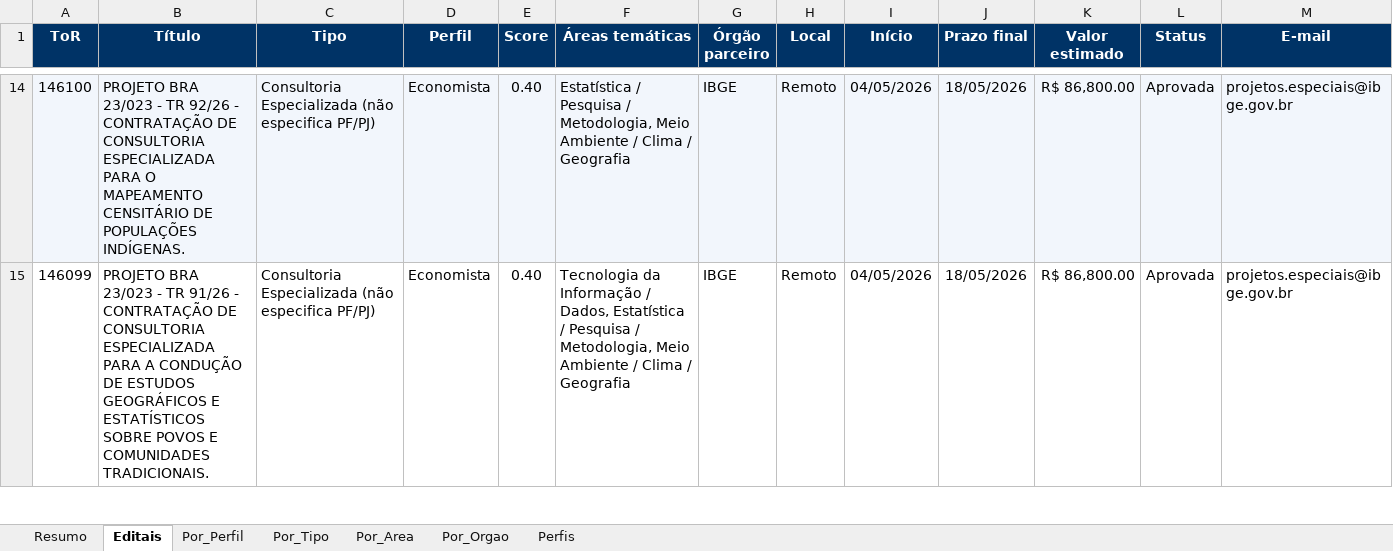
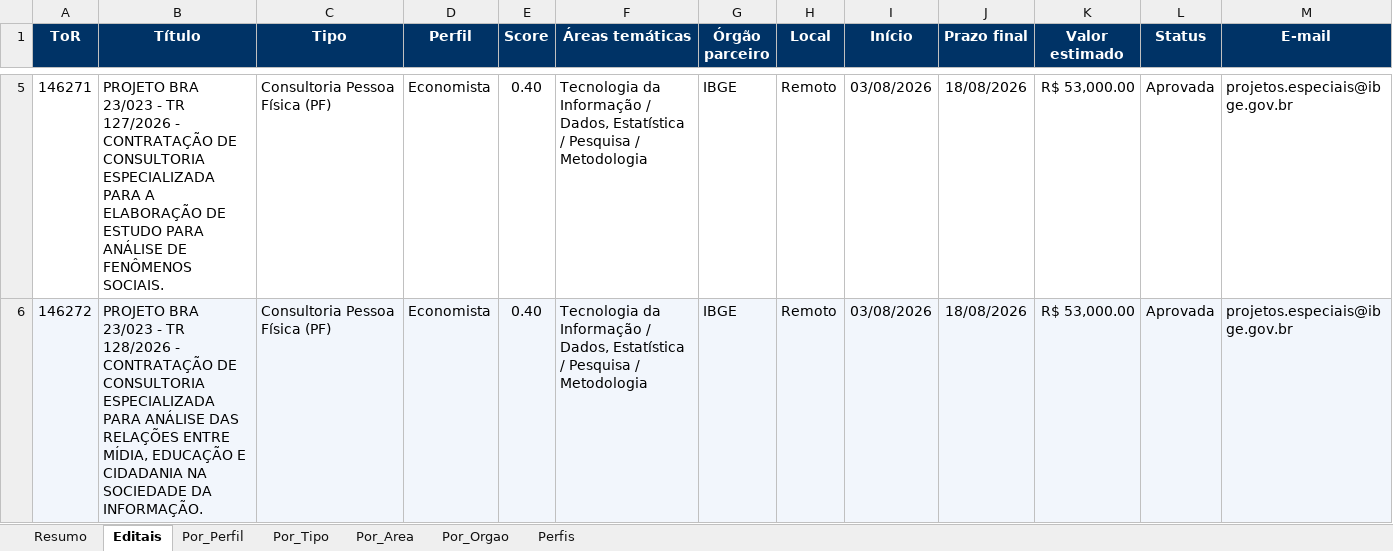
Before and after one commit to jorgel-mendes/analise-editais, an Excel workbook: analise_editais_pnud.xlsx, sheet Editais, drawn as a sheet; only a part is shown, gaps mark what is left out; values as stored, in another font and other column widths than the file's, no borders; addresses are those after the commit; the diff covers the shown part only; the diff names each change by its address in the sheet, - before the commit and + after, or states it on an @@ line.

```diff
--- a/analise_editais_pnud.xlsx (sheet Editais)
+++ b/analise_editais_pnud.xlsx (sheet Editais)
-A5 (ToR): 146100
+A5 (ToR): 146271
-A5:M5 fill: #F2F6FC
+A5:M5 fill: none
-B5 (Título): …- TR 92/26 - CONTRATAÇÃO DE CONSULTORIA ESPECIALIZADA PARA O MAPEAMENTO CENSITÁRIO DE POPULAÇÕES INDÍGENAS.
+B5 (Título): …- TR 127/2026 - CONTRATAÇÃO DE CONSULTORIA ESPECIALIZADA PARA A ELABORAÇÃO DE ESTUDO PARA ANÁLISE DE FENÔMENOS SOCIAIS.
-C5:C6 (Tipo): Consultoria Especializada (não especifica PF/PJ)
+C5:C6 (Tipo): Consultoria Pessoa Física (PF)
-F5 (Áreas temáticas): Estatística / Pesquisa / Metodologia, Meio Ambiente / Clima / Geografia
+F5 (Áreas temáticas): Tecnologia da Informação / Dados, Estatística / Pesquisa / Metodologia
-I5:I6 (Início): 04/05/2026
+I5:I6 (Início): 03/08/2026
-J5:J6 (Prazo final): 18/05/2026
+J5:J6 (Prazo final): 18/08/2026
-K5:K6 (Valor estimado): R$ 86,800.00
+K5:K6 (Valor estimado): R$ 53,000.00
-A6 (ToR): 146099
+A6 (ToR): 146272
-A6:M6 fill: none
+A6:M6 fill: #F2F6FC
-B6 (Título): …- TR 91/26 - CONTRATAÇÃO DE CONSULTORIA ESPECIALIZADA PARA A CONDUÇÃO DE ESTUDOS GEOGRÁFICOS E ESTATÍSTICOS SOBRE POVOS E COMUNIDADES TRADICIONAIS.
+B6 (Título): …- TR 128/2026 - CONTRATAÇÃO DE CONSULTORIA ESPECIALIZADA PARA ANÁLISE DAS RELAÇÕES ENTRE MÍDIA, EDUCAÇÃO E CIDADANIA NA SOCIEDADE DA INFORMAÇÃO.
-F6 (Áreas temáticas): …Pesquisa / Metodologia, Meio Ambiente / Clima / Geografia
+F6 (Áreas temáticas): …Pesquisa / Metodologia
```
Also changed, not shown: 4 added rows, 13 removed rows, 76 edited cells and cell formats elsewhere in this sheet, sheet Por_Area, sheet Resumo, sheet Por_Orgao, sheet Por_Tipo, sheet Por_Perfil, sheet Perfis, 4 other files.
